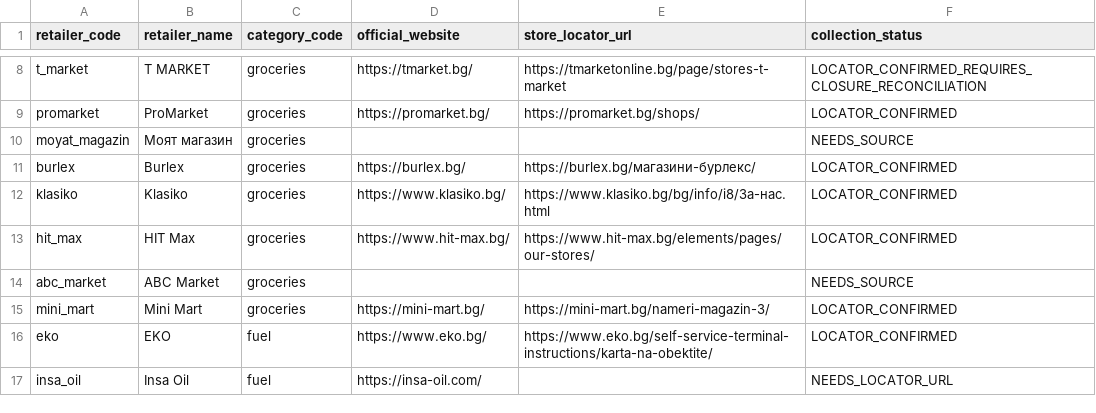
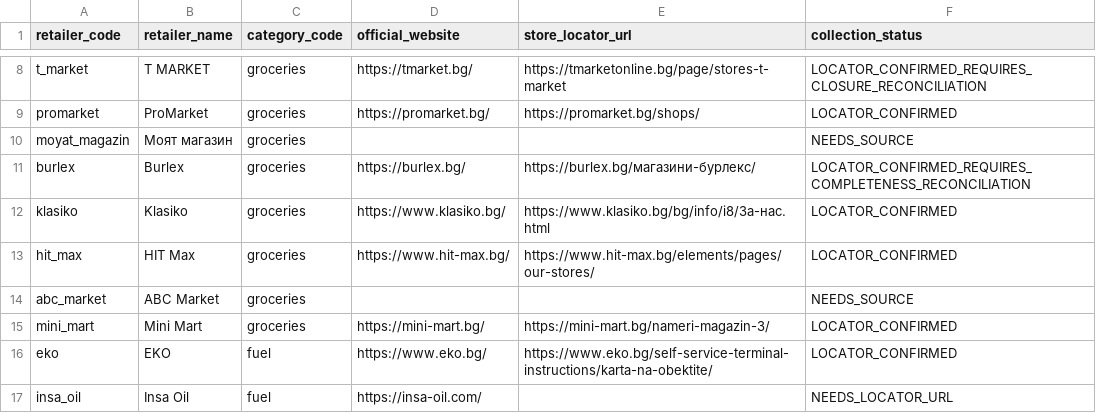
Before and after one commit to Per5on/spestoslav, a CSV file: data/retailer_source_registry.csv, drawn as a sheet; only a part is shown, gaps mark what is left out.

Commit message:
data: flag Burlex locator completeness for reconciliation

```diff
--- a/data/retailer_source_registry.csv
+++ b/data/retailer_source_registry.csv
@@ -10,3 +10,3 @@ promarket,ProMarket,groceries,https://promarket.bg/,https://promarket.bg/shops/,
 moyat_magazin,Моят магазин,groceries,,,NEEDS_SOURCE
-burlex,Burlex,groceries,https://burlex.bg/,https://burlex.bg/магазини-бурлекс/,LOCATOR_CONFIRMED
+burlex,Burlex,groceries,https://burlex.bg/,https://burlex.bg/магазини-бурлекс/,LOCATOR_CONFIRMED_REQUIRES_COMPLETENESS_RECONCILIATION
 klasiko,Klasiko,groceries,https://www.klasiko.bg/,https://www.klasiko.bg/bg/info/i8/За-нас.html,LOCATOR_CONFIRMED
```
